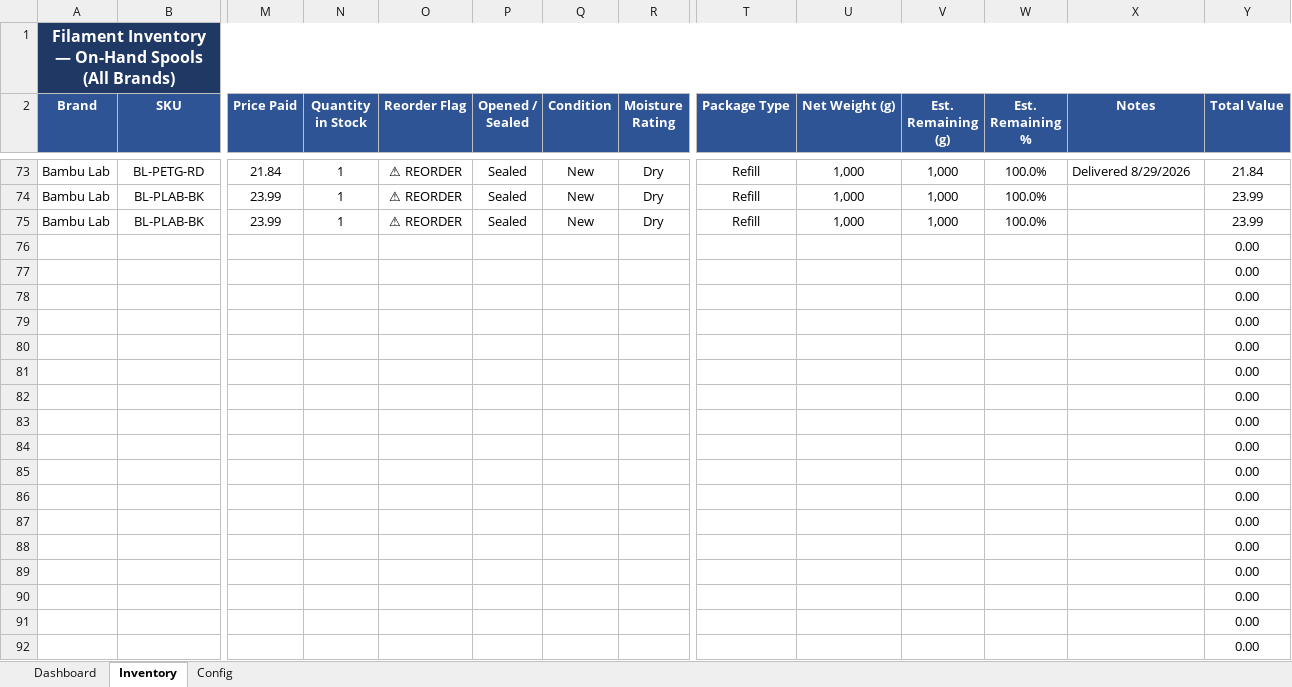
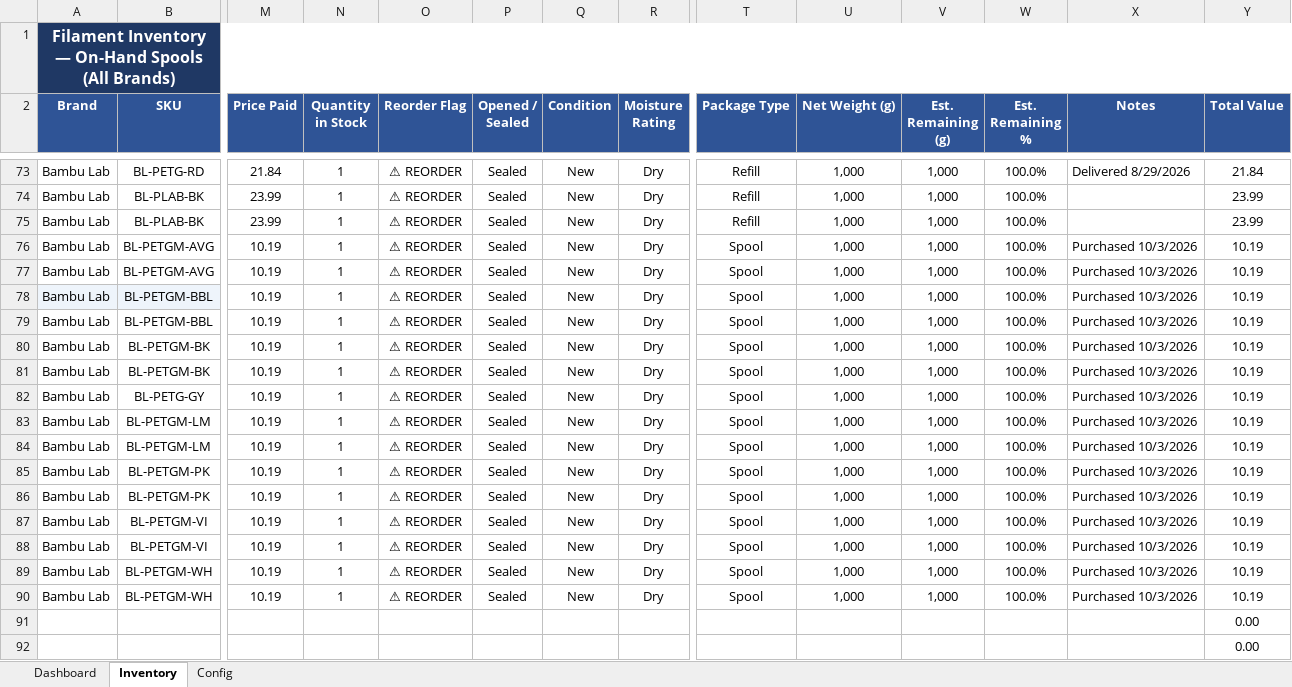
Before and after one commit to Halo-2-msft/Unified-Filament-Database, an Excel workbook: Filament_Inventory_v6.xlsx, sheet Inventory, drawn as a sheet; only a part is shown, gaps mark what is left out; values as stored, in another font and other column widths than the file's, no borders; conditional formats not drawn; removed rows and columns are numbered as before the commit, all else as after; rows hold the shown columns only; the diff names each change by its address in the sheet, - before the commit and + after, or states it on an @@ line.

Commit message:
Add files via upload

```diff
--- a/Filament_Inventory_v6.xlsx (sheet Inventory)
+++ b/Filament_Inventory_v6.xlsx (sheet Inventory)
-row 76:  |  |  |  |  |  |  |  |  |  |  |  |  | 0.00
-row 77:  |  |  |  |  |  |  |  |  |  |  |  |  | 0.00
-row 78:  |  |  |  |  |  |  |  |  |  |  |  |  | 0.00
-row 79:  |  |  |  |  |  |  |  |  |  |  |  |  | 0.00
-row 80:  |  |  |  |  |  |  |  |  |  |  |  |  | 0.00
-row 81:  |  |  |  |  |  |  |  |  |  |  |  |  | 0.00
-row 82:  |  |  |  |  |  |  |  |  |  |  |  |  | 0.00
-row 83:  |  |  |  |  |  |  |  |  |  |  |  |  | 0.00
-row 84:  |  |  |  |  |  |  |  |  |  |  |  |  | 0.00
-row 85:  |  |  |  |  |  |  |  |  |  |  |  |  | 0.00
-row 86:  |  |  |  |  |  |  |  |  |  |  |  |  | 0.00
-row 87:  |  |  |  |  |  |  |  |  |  |  |  |  | 0.00
-row 88:  |  |  |  |  |  |  |  |  |  |  |  |  | 0.00
-row 89:  |  |  |  |  |  |  |  |  |  |  |  |  | 0.00
-row 90:  |  |  |  |  |  |  |  |  |  |  |  |  | 0.00
+row 76: Bambu Lab | BL-PETGM-AVG | 10.19 | 1 | ⚠ REORDER | Sealed | New | Dry | Spool | 1,000 | 1,000 | 100.0% | Purchased 10/3/2026 | 10.19
+row 77: Bambu Lab | BL-PETGM-AVG | 10.19 | 1 | ⚠ REORDER | Sealed | New | Dry | Spool | 1,000 | 1,000 | 100.0% | Purchased 10/3/2026 | 10.19
+row 78: Bambu Lab | BL-PETGM-BBL | 10.19 | 1 | ⚠ REORDER | Sealed | New | Dry | Spool | 1,000 | 1,000 | 100.0% | Purchased 10/3/2026 | 10.19
+row 79: Bambu Lab | BL-PETGM-BBL | 10.19 | 1 | ⚠ REORDER | Sealed | New | Dry | Spool | 1,000 | 1,000 | 100.0% | Purchased 10/3/2026 | 10.19
+row 80: Bambu Lab | BL-PETGM-BK | 10.19 | 1 | ⚠ REORDER | Sealed | New | Dry | Spool | 1,000 | 1,000 | 100.0% | Purchased 10/3/2026 | 10.19
+row 81: Bambu Lab | BL-PETGM-BK | 10.19 | 1 | ⚠ REORDER | Sealed | New | Dry | Spool | 1,000 | 1,000 | 100.0% | Purchased 10/3/2026 | 10.19
+row 82: Bambu Lab | BL-PETG-GY | 10.19 | 1 | ⚠ REORDER | Sealed | New | Dry | Spool | 1,000 | 1,000 | 100.0% | Purchased 10/3/2026 | 10.19
+row 83: Bambu Lab | BL-PETGM-LM | 10.19 | 1 | ⚠ REORDER | Sealed | New | Dry | Spool | 1,000 | 1,000 | 100.0% | Purchased 10/3/2026 | 10.19
+row 84: Bambu Lab | BL-PETGM-LM | 10.19 | 1 | ⚠ REORDER | Sealed | New | Dry | Spool | 1,000 | 1,000 | 100.0% | Purchased 10/3/2026 | 10.19
+row 85: Bambu Lab | BL-PETGM-PK | 10.19 | 1 | ⚠ REORDER | Sealed | New | Dry | Spool | 1,000 | 1,000 | 100.0% | Purchased 10/3/2026 | 10.19
+row 86: Bambu Lab | BL-PETGM-PK | 10.19 | 1 | ⚠ REORDER | Sealed | New | Dry | Spool | 1,000 | 1,000 | 100.0% | Purchased 10/3/2026 | 10.19
+row 87: Bambu Lab | BL-PETGM-VI | 10.19 | 1 | ⚠ REORDER | Sealed | New | Dry | Spool | 1,000 | 1,000 | 100.0% | Purchased 10/3/2026 | 10.19
+row 88: Bambu Lab | BL-PETGM-VI | 10.19 | 1 | ⚠ REORDER | Sealed | New | Dry | Spool | 1,000 | 1,000 | 100.0% | Purchased 10/3/2026 | 10.19
+row 89: Bambu Lab | BL-PETGM-WH | 10.19 | 1 | ⚠ REORDER | Sealed | New | Dry | Spool | 1,000 | 1,000 | 100.0% | Purchased 10/3/2026 | 10.19
+row 90: Bambu Lab | BL-PETGM-WH | 10.19 | 1 | ⚠ REORDER | Sealed | New | Dry | Spool | 1,000 | 1,000 | 100.0% | Purchased 10/3/2026 | 10.19
```
Also changed, not shown: sheet Dashboard.
